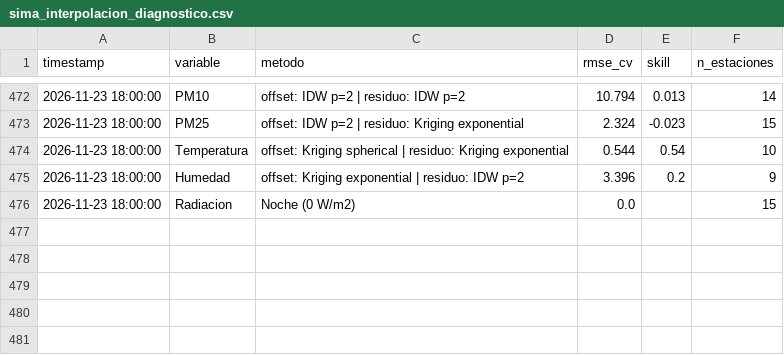
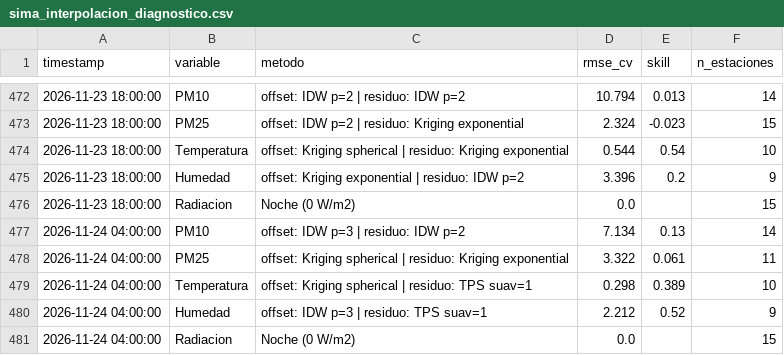
Before and after one commit to vasquez-roberto/capa_meteorologica, a CSV file: SIMA/sima_interpolacion_diagnostico.csv, drawn as a sheet; only a part is shown, gaps mark what is left out.

```diff
--- a/SIMA/sima_interpolacion_diagnostico.csv
+++ b/SIMA/sima_interpolacion_diagnostico.csv
@@ -476 +476,6 @@
 2026-11-23 18:00:00,Radiacion,Noche (0 W/m2),0.0,,15
+2026-11-24 04:00:00,PM10,offset: IDW p=3 | residuo: IDW p=2,7.134,0.13,14
+2026-11-24 04:00:00,PM25,offset: Kriging spherical | residuo: Kriging exponential,3.322,0.061,11
+2026-11-24 04:00:00,Temperatura,offset: Kriging spherical | residuo: TPS suav=1,0.298,0.389,10
+2026-11-24 04:00:00,Humedad,offset: IDW p=3 | residuo: TPS suav=1,2.212,0.52,9
+2026-11-24 04:00:00,Radiacion,Noche (0 W/m2),0.0,,15
```
Also changed, not shown: Purple Air/purpleair_meteo_lecturas.csv, SIMA/sima_interpolacion_lecturas.csv, 18 other files.
